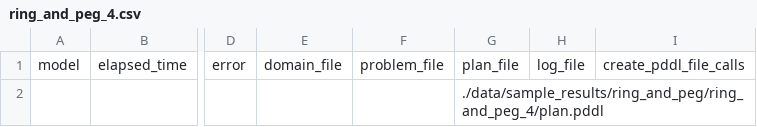
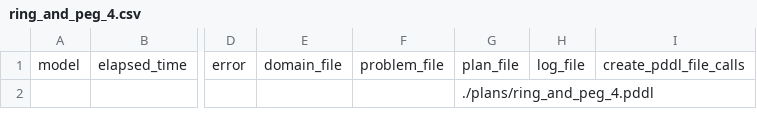
Before and after one commit to vDawgg/surgical-pddl-sim, a CSV file: results/ring_and_peg_4.csv, drawn as a sheet; only a part is shown, gaps mark what is left out; the diff names each change by its address in the sheet, - before the commit and + after, or states it on an @@ line.

```diff
--- a/results/ring_and_peg_4.csv
+++ b/results/ring_and_peg_4.csv
-G2: ./data/sample_results/ring_and_peg/ring_and_peg_4/plan.pddl
+G2: ./plans/ring_and_peg_4.pddl
```
Also changed, not shown: results/ring_and_peg_2.csv, results/ring_and_peg_3.csv, 13 other files.
